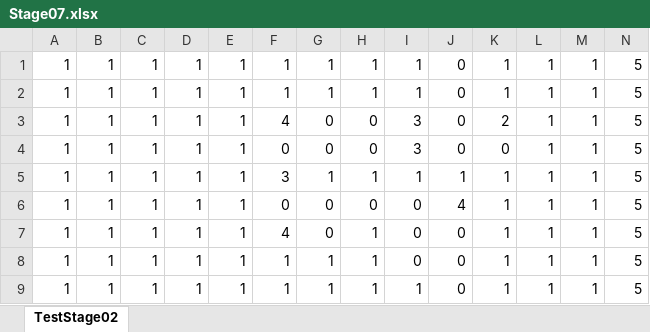
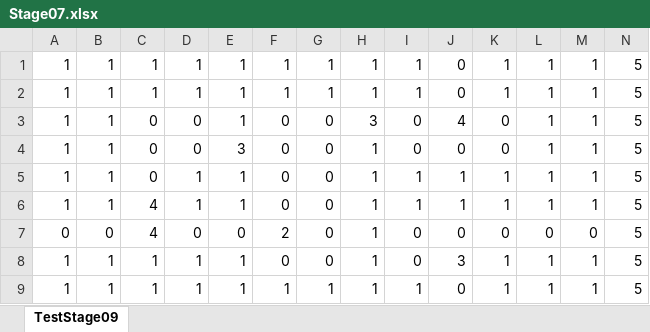
Before and after one commit to KondoSuguru/LoopGame, an Excel workbook: LoopGame/LoopGame/Content/csv/Stage07.xlsx, sheet TestStage09, drawn as a sheet; only a part is shown; values as stored, in another font and other column widths than the file's, no borders; conditional formats not drawn; removed rows and columns are numbered as before the commit, all else as after; rows hold the shown columns only; the diff names each change by its address in the sheet, - before the commit and + after, or states it on an @@ line.

```diff
--- a/LoopGame/LoopGame/Content/csv/Stage07.xlsx (sheet TestStage09)
+++ b/LoopGame/LoopGame/Content/csv/Stage07.xlsx (sheet TestStage09)
-sheet tab: TestStage02
+sheet tab: TestStage09
-C3:C5: 1
+C3:C5: 0
-D3:D4: 1
+D3:D4: 0
-F3: 4
+F3: 0
-H3: 0
+H3: 3
-I3:I4: 3
+I3:I4: 0
-J3: 0
+J3: 4
-K3: 2
+K3: 0
-E4: 1
+E4: 3
-H4: 0
+H4: 1
-F5: 3
+F5: 0
-G5: 1
+G5: 0
-C6: 1
+C6: 4
-H6: 0
+H6: 1
-I6: 0
+I6: 1
-J6: 4
+J6: 1
+row 7: 0 | 0 | 4 | 0 | 0 | 2 | 0 | 1 | 0 | 0 | 0 | 0 | 0 | 5
-F8: 4
+F8: 0
-J8: 0
+J8: 3
-row 8: 1 | 1 | 1 | 1 | 1 | 1 | 1 | 1 | 0 | 0 | 1 | 1 | 1 | 5
```
Also changed, not shown: LoopGame/LoopGame/Content/csv/Stage06.xlsx, LoopGame/LoopGame/Content/csv/Stage08.xlsx, 4 other files.
